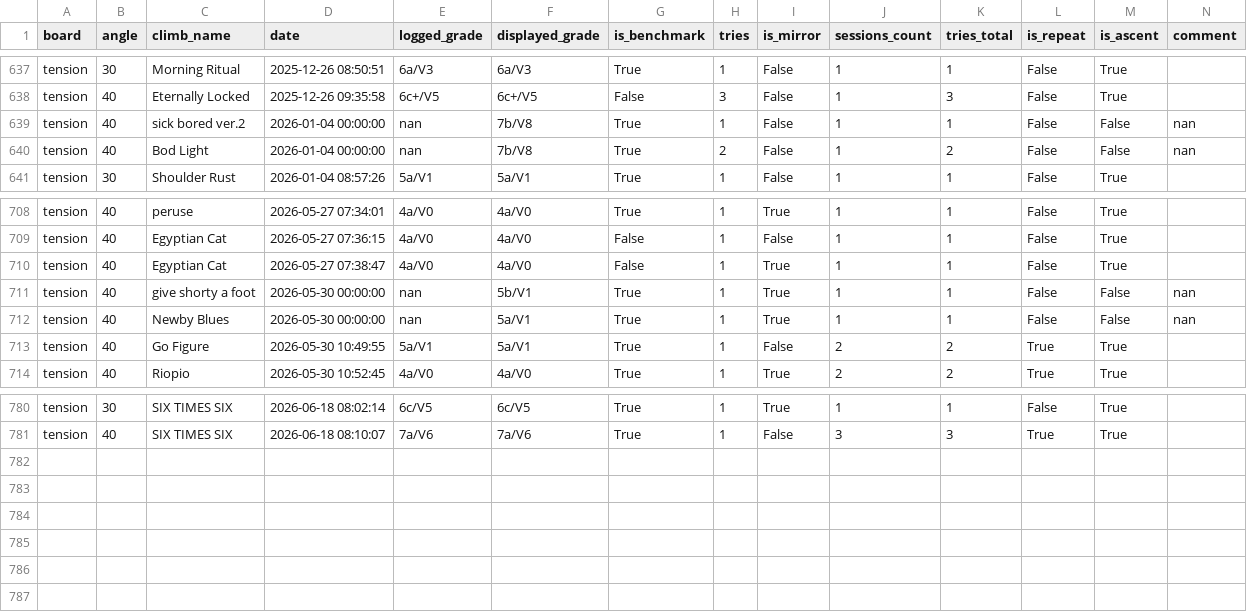
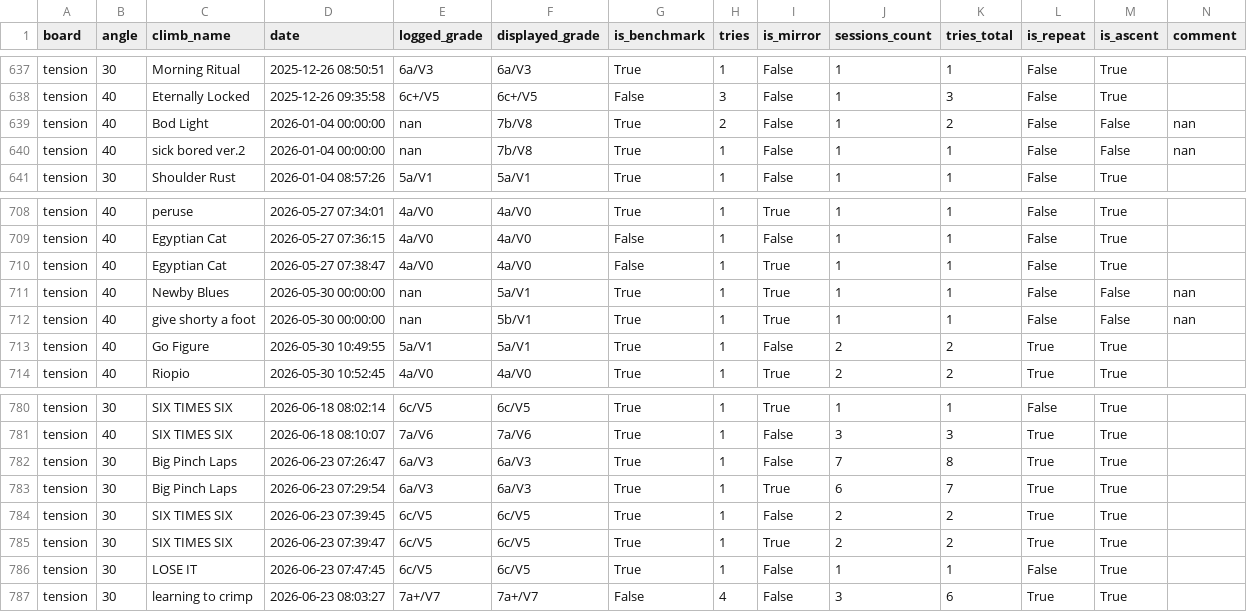
Before and after one commit to b-slim/b-slim.github.io, a CSV file: logbook.csv, drawn as a sheet; only a part is shown, gaps mark what is left out.

```diff
--- a/logbook.csv
+++ b/logbook.csv
@@ -638,4 +638,4 @@ tension,30,Morning Ritual,2025-12-26 08:50:51,6a/V3,6a/V3,True,1,False,1,1,False
 tension,40,Eternally Locked,2025-12-26 09:35:58,6c+/V5,6c+/V5,False,3,False,1,3,False,True,
+tension,40,Bod Light,2026-01-04 00:00:00,nan,7b/V8,True,2,False,1,2,False,False,nan
 tension,40,sick bored ver.2,2026-01-04 00:00:00,nan,7b/V8,True,1,False,1,1,False,False,nan
-tension,40,Bod Light,2026-01-04 00:00:00,nan,7b/V8,True,2,False,1,2,False,False,nan
 tension,30,Shoulder Rust,2026-01-04 08:57:26,5a/V1,5a/V1,True,1,False,1,1,False,True,
@@ -710,4 +710,4 @@ tension,40,Egyptian Cat,2026-05-27 07:36:15,4a/V0,4a/V0,False,1,False,1,1,False,
 tension,40,Egyptian Cat,2026-05-27 07:38:47,4a/V0,4a/V0,False,1,True,1,1,False,True,
+tension,40,Newby Blues,2026-05-30 00:00:00,nan,5a/V1,True,1,True,1,1,False,False,nan
 tension,40,give shorty a foot,2026-05-30 00:00:00,nan,5b/V1,True,1,True,1,1,False,False,nan
-tension,40,Newby Blues,2026-05-30 00:00:00,nan,5a/V1,True,1,True,1,1,False,False,nan
 tension,40,Go Figure,2026-05-30 10:49:55,5a/V1,5a/V1,True,1,False,2,2,True,True,
@@ -781 +781,7 @@ tension,30,SIX TIMES SIX,2026-06-18 08:02:14,6c/V5,6c/V5,True,1,True,1,1,False,T
 tension,40,SIX TIMES SIX,2026-06-18 08:10:07,7a/V6,7a/V6,True,1,False,3,3,True,True,
+tension,30,Big Pinch Laps,2026-06-23 07:26:47,6a/V3,6a/V3,True,1,False,7,8,True,True,
+tension,30,Big Pinch Laps,2026-06-23 07:29:54,6a/V3,6a/V3,True,1,True,6,7,True,True,
+tension,30,SIX TIMES SIX,2026-06-23 07:39:45,6c/V5,6c/V5,True,1,False,2,2,True,True,
+tension,30,SIX TIMES SIX,2026-06-23 07:39:47,6c/V5,6c/V5,True,1,True,2,2,True,True,
+tension,30,LOSE IT,2026-06-23 07:47:45,6c/V5,6c/V5,True,1,False,1,1,False,True,
+tension,30,learning to crimp,2026-06-23 08:03:27,7a+/V7,7a+/V7,False,4,False,3,6,True,True,
```
Also changed, not shown: 1 other file.
